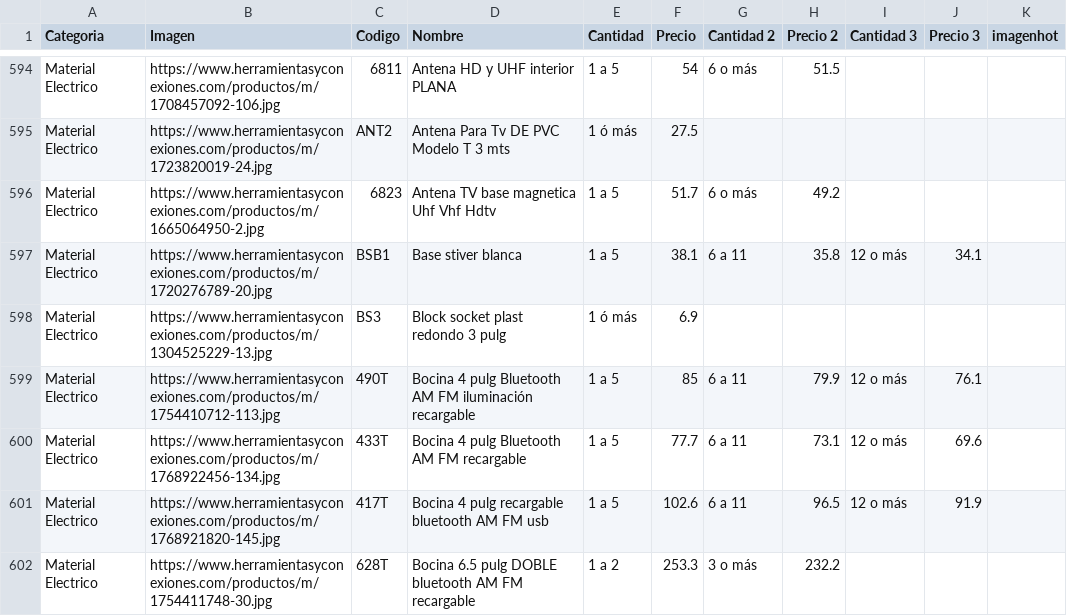
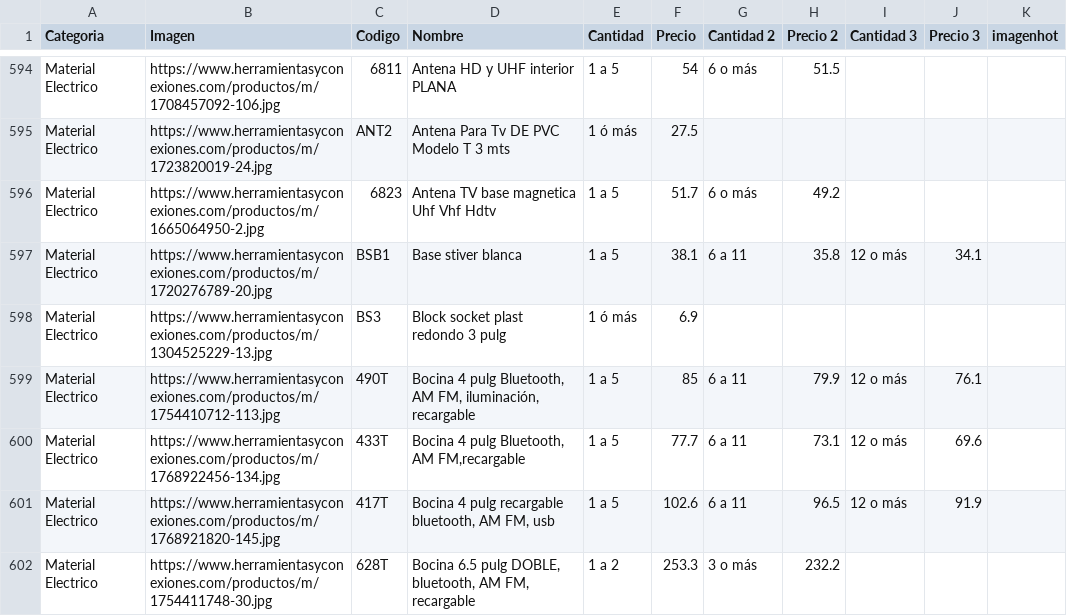
Before and after one commit to herramientasyconexiones-star/CATALOGO-HERCON, a CSV file: base_de_precios.csv, drawn as a sheet; only a part is shown, gaps mark what is left out; the diff covers the shown part only; the diff names each change by its address in the sheet, - before the commit and + after, or states it on an @@ line.

Commit message:
Update base_de_precios.csv

```diff
--- a/base_de_precios.csv
+++ b/base_de_precios.csv
-D599 (Nombre): …4 pulg Bluetooth AM FM iluminación recargable
+D599 (Nombre): …4 pulg Bluetooth, AM FM, iluminación, recargable
-D600 (Nombre): Bocina 4 pulg Bluetooth AM FM recargable
+D600 (Nombre): Bocina 4 pulg Bluetooth, AM FM,recargable
-D601 (Nombre): Bocina 4 pulg recargable bluetooth AM FM usb
+D601 (Nombre): Bocina 4 pulg recargable bluetooth, AM FM, usb
-D602 (Nombre): …6.5 pulg DOBLE bluetooth AM FM recargable
+D602 (Nombre): …6.5 pulg DOBLE, bluetooth, AM FM, recargable
```
Also changed, not shown: 7 edited cells elsewhere in this file.
